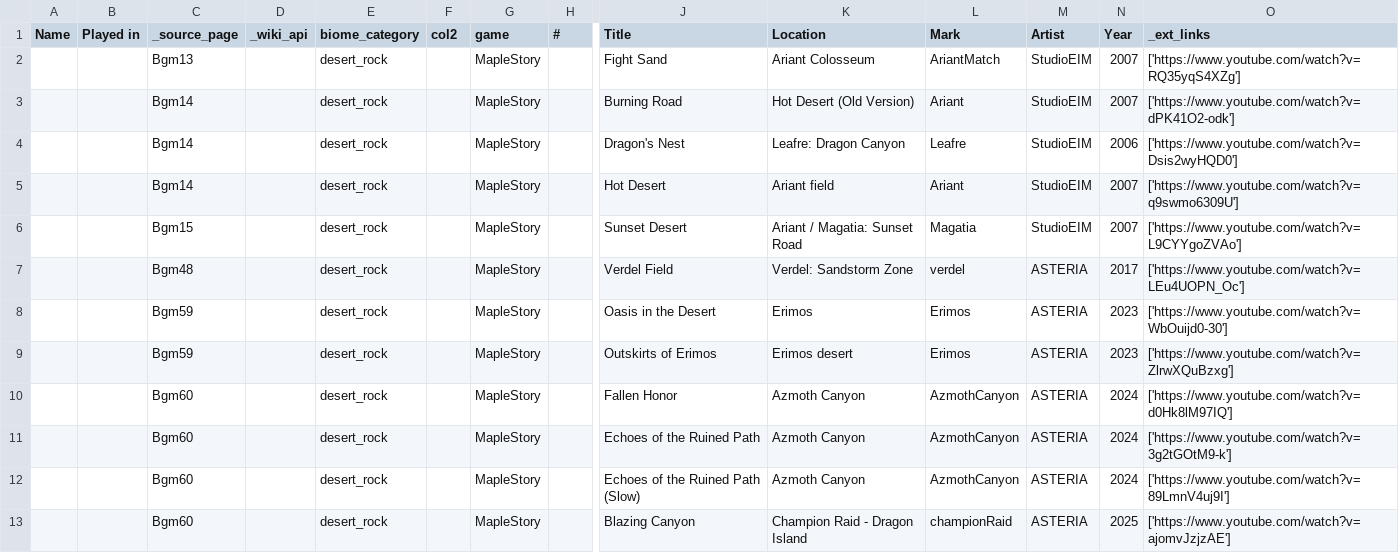
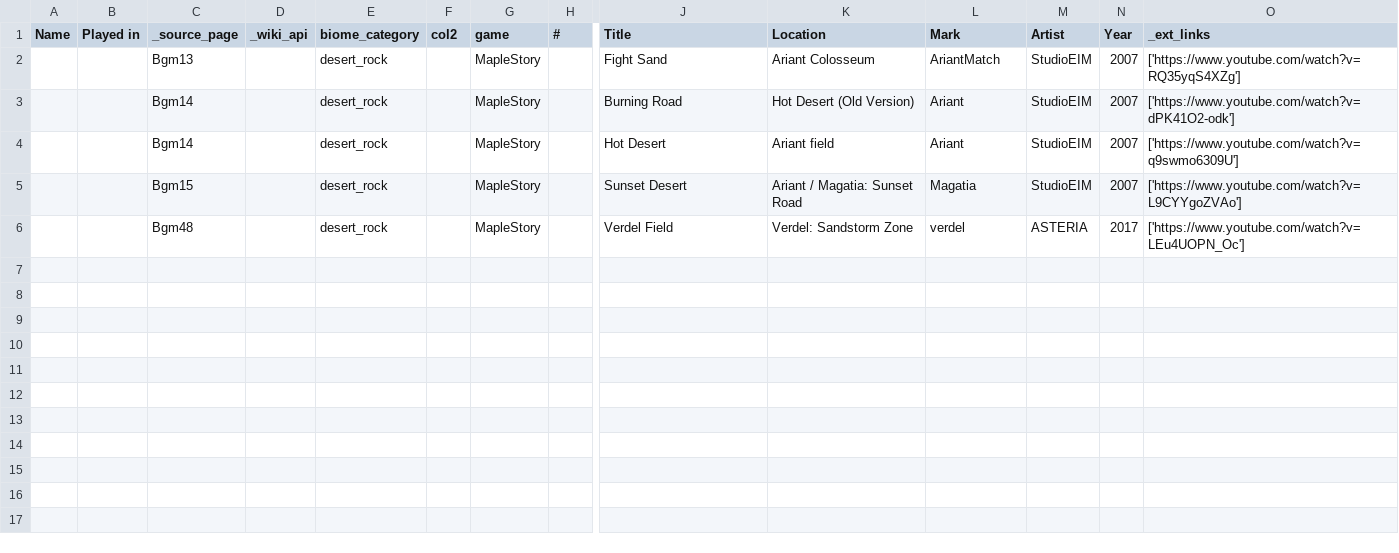
Before and after one commit to dg-lee23/small_diffusion, a CSV file: ost_biome_dataset/classified/desert_rock.csv, drawn as a sheet; only a part is shown, gaps mark what is left out; rows hold the shown columns only; the diff covers the shown part only; the diff names each change by its address in the sheet, - before the commit and + after, or states it on an @@ line.

```diff
--- a/ost_biome_dataset/classified/desert_rock.csv
+++ b/ost_biome_dataset/classified/desert_rock.csv
-row 4:  |  | Bgm14 |  | desert_rock |  | MapleStory |  | Dragon's Nest | Leafre: Dragon Canyon | Leafre | StudioEIM | 2006 | ['https://www.youtube.com/watch?v=Dsis2wyHQD0']
-row 8:  |  | Bgm59 |  | desert_rock |  | MapleStory |  | Oasis in the Desert | Erimos | Erimos | ASTERIA | 2023 | ['https://www.youtube.com/watch?v=WbOuijd0-30']
-row 9:  |  | Bgm59 |  | desert_rock |  | MapleStory |  | Outskirts of Erimos | Erimos desert | Erimos | ASTERIA | 2023 | ['https://www.youtube.com/watch?v=ZlrwXQuBzxg']
-row 10:  |  | Bgm60 |  | desert_rock |  | MapleStory |  | Fallen Honor | Azmoth Canyon | AzmothCanyon | ASTERIA | 2024 | ['https://www.youtube.com/watch?v=d0Hk8lM97IQ']
-row 11:  |  | Bgm60 |  | desert_rock |  | MapleStory |  | Echoes of the Ruined Path | Azmoth Canyon | AzmothCanyon | ASTERIA | 2024 | ['https://www.youtube.com/watch?v=3g2tGOtM9-k']
-row 12:  |  | Bgm60 |  | desert_rock |  | MapleStory |  | Echoes of the Ruined Path (Slow) | Azmoth Canyon | AzmothCanyon | ASTERIA | 2024 | ['https://www.youtube.com/watch?v=89LmnV4uj9I']
-row 13:  |  | Bgm60 |  | desert_rock |  | MapleStory |  | Blazing Canyon | Champion Raid - Dragon Island | championRaid | ASTERIA | 2025 | ['https://www.youtube.com/watch?v=ajomvJzjzAE']
```
Also changed, not shown: 9 removed rows elsewhere in this file, ost_biome_dataset/classified/hell.csv, ost_biome_dataset/classified/sea_underwater.csv, 19 other files.
